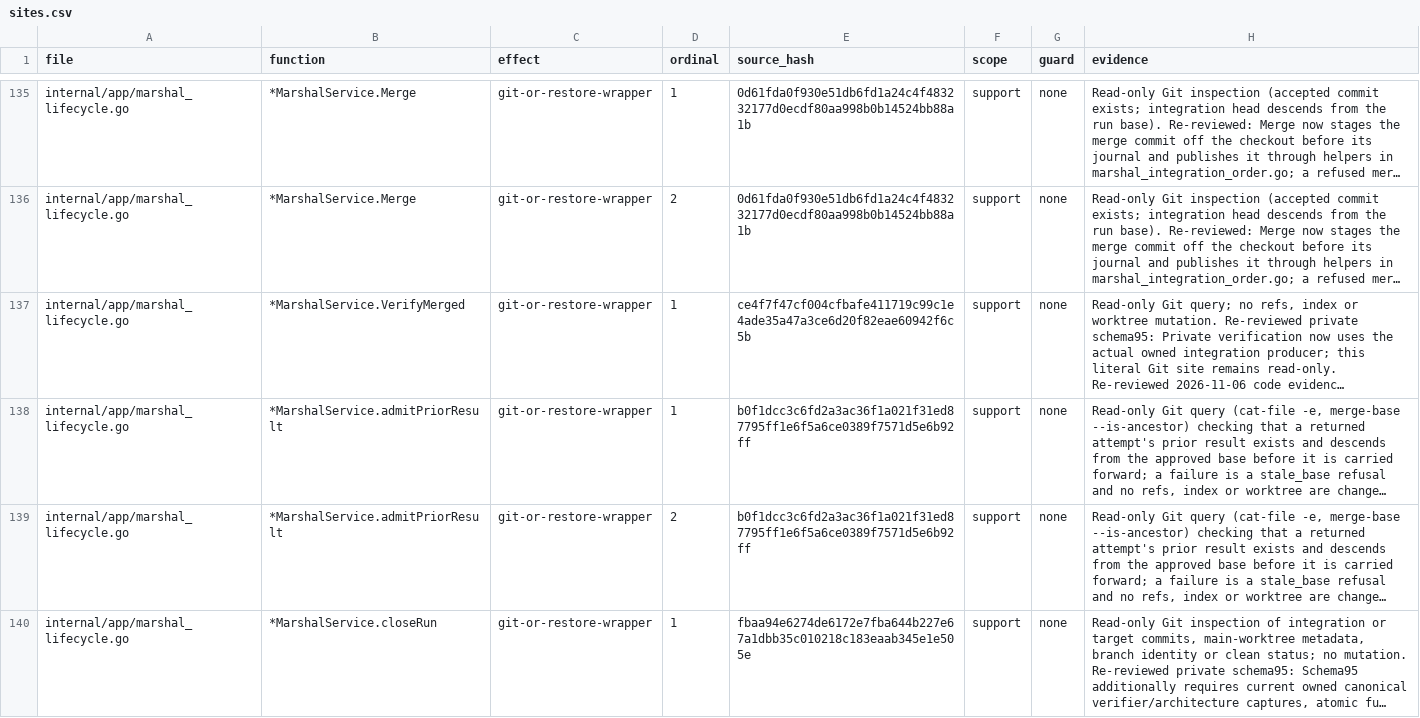
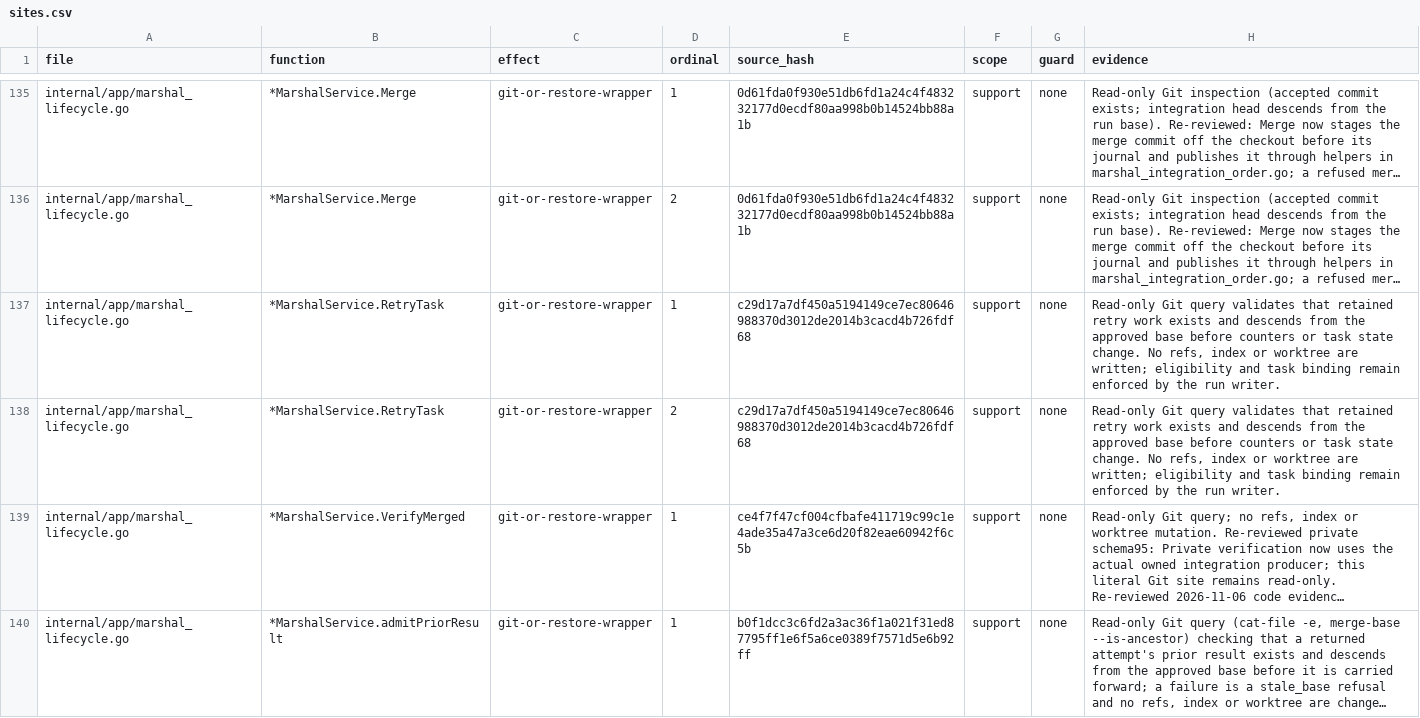
Before and after one commit to Zen1th53/marshal, a CSV file: tools/effect-inventory/sites.csv, drawn as a sheet; only a part is shown, gaps mark what is left out; the shorter side is filled out with more unchanged rows; long unchanged cells end in …; the diff names each change by its address in the sheet, - before the commit and + after, or states it on an @@ line.

Commit message:
Bind task retries to the run writer

```diff
--- a/tools/effect-inventory/sites.csv
+++ b/tools/effect-inventory/sites.csv
+row 137: internal/app/marshal_lifecycle.go | *MarshalService.RetryTask | git-or-restore-wrapper | 1 | c29d17a7df450a5194149ce7ec80646988370d3012de2014b3cacd4b726fdf68 | support | none | Read-only Git query validates that retained retry work exists and descends from the approved base before counters or task state change. No refs, index or worktree are written; eligibility and task binding remain enforced by the run writer.
+row 138: internal/app/marshal_lifecycle.go | *MarshalService.RetryTask | git-or-restore-wrapper | 2 | c29d17a7df450a5194149ce7ec80646988370d3012de2014b3cacd4b726fdf68 | support | none | Read-only Git query validates that retained retry work exists and descends from the approved base before counters or task state change. No refs, index or worktree are written; eligibility and task binding remain enforced by the run writer.
```
Also changed, not shown: 9 other files.
